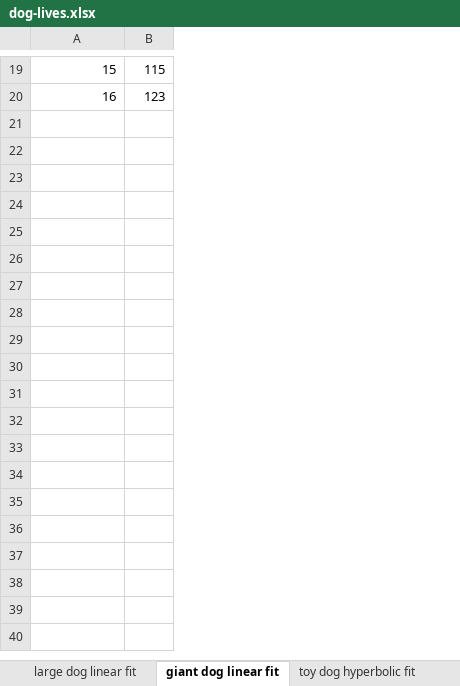
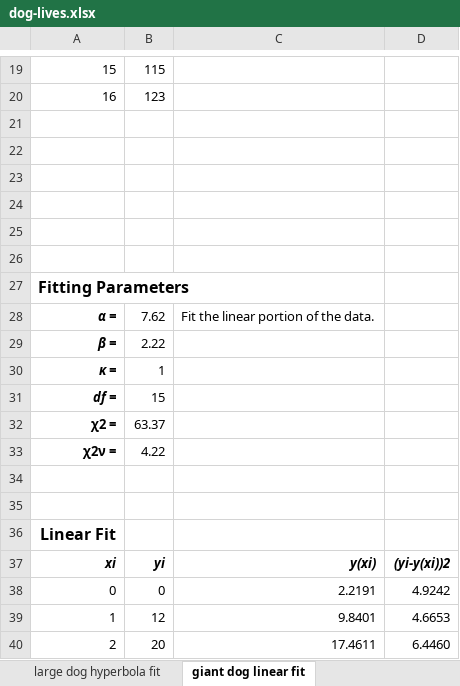
Before and after one commit to markj1069/dog-years-J70864922, an Excel workbook: var/dog-lives.xlsx, sheet giant dog linear fit, drawn as a sheet; only a part is shown, gaps mark what is left out; values as stored, in another font and other column widths than the file's, no borders; charts and pictures not drawn; the diff covers the shown part only; the diff names each change by its address in the sheet, - before the commit and + after, or states it on an @@ line.

```diff
--- a/var/dog-lives.xlsx (sheet giant dog linear fit)
+++ b/var/dog-lives.xlsx (sheet giant dog linear fit)
-sheet tab: toy dog hyperbolic fit
+sheet tab: large dog hyperbola fit
+column C, empty
+column D, empty
+row 21: (empty)
+row 22: (empty)
+row 23: (empty)
+row 24: (empty)
+row 25: (empty)
+row 26: (empty)
+row 27: Fitting Parameters
+row 28: α = | 7.62 | Fit the linear portion of the data.
+row 29: β = | 2.22
+row 30: κ = | 1
+row 31: df = | 15
+row 32: χ2 = | 63.37
+row 33: χ2ν = | 4.22
+row 34: (empty)
+row 35: (empty)
+row 36: Linear Fit
+row 37: xi | yi | y(xi) | (yi-y(xi))2
+row 38: 0 | 0 | 2.2191 | 4.9242
+row 39: 1 | 12 | 9.8401 | 4.6653
+row 40: 2 | 20 | 17.4611 | 6.4460
```
Also changed, not shown: 18 added rows elsewhere in this sheet, sheet toy dog linear fit, sheet small dog linear fit, sheet large dog linear fit, sheet medium dog linear fit, sheet Dog Year Table, other sheet tabs, charts or pictures.
